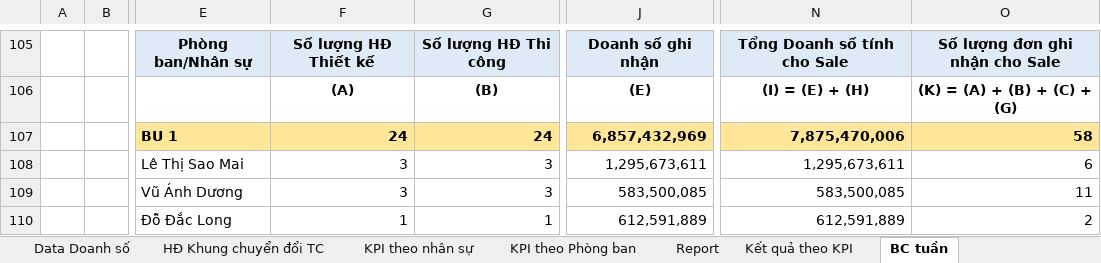
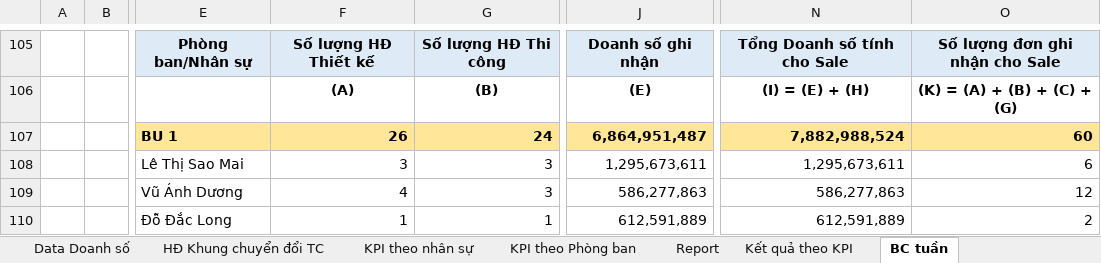
Before and after one commit to nguyenmoktqd2611-netizen/bao-cao-don-hang-tiem-nang, an Excel workbook: uploads/act_curr.xlsx, sheet BC tuần, drawn as a sheet; only a part is shown, gaps mark what is left out; values as stored, in another font and other column widths than the file's, no borders; charts and pictures not drawn; the diff covers the shown part only; the diff names each change by its address in the sheet, - before the commit and + after, or states it on an @@ line.

```diff
--- a/uploads/act_curr.xlsx (sheet BC tuần)
+++ b/uploads/act_curr.xlsx (sheet BC tuần)
-F107: 24
+F107: 26
-J107: 6,857,432,969
+J107: 6,864,951,487
-N107: 7,875,470,006
+N107: 7,882,988,524
-O107: 58
+O107: 60
-F109: 3
+F109: 4
-J109: 583,500,085
+J109: 586,277,863
-N109: 583,500,085
+N109: 586,277,863
-O109: 11
+O109: 12
```
Also changed, not shown: 7 added rows, 7 removed rows and 60 edited cells elsewhere in this sheet, sheet Report, sheet Data Doanh số, sheet Kết quả theo KPI, sheet HĐ Khung chuyển đổi TC, formulas that keep their value, hidden cells, charts or pictures, uploads/act_prev.xlsx, uploads/curr.xlsx, 1 other file.
